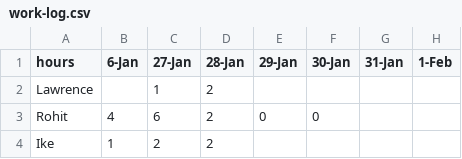
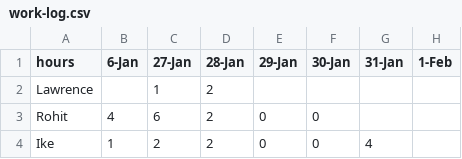
Before and after one commit to iosenberg/AVIFresher, a CSV file: work-log.csv, drawn as a sheet; only a part is shown; the diff names each change by its address in the sheet, - before the commit and + after, or states it on an @@ line.

```diff
--- a/work-log.csv
+++ b/work-log.csv
-E4 (29-Jan): (empty)
+E4 (29-Jan): 0
-F4 (30-Jan): (empty)
+F4 (30-Jan): 0
-G4 (31-Jan): (empty)
+G4 (31-Jan): 4
```
Also changed, not shown: 1 other file.
